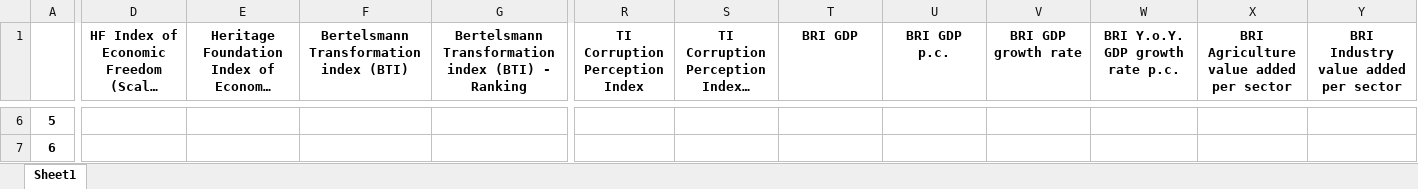
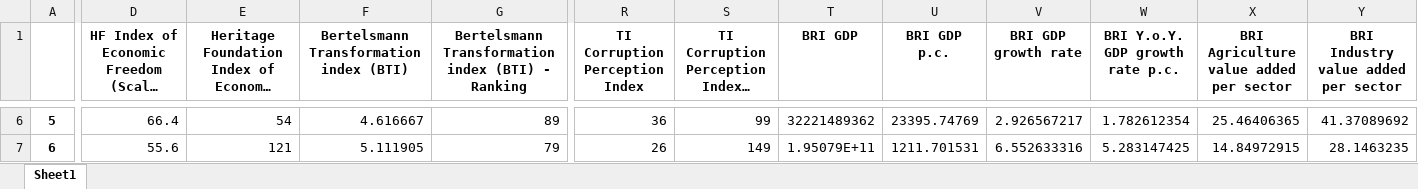
Before and after one commit to Derutax/US01Lab, an Excel workbook: Data-sheet-STUDENTS-filled.xlsx, sheet Sheet1, drawn as a sheet; only a part is shown, gaps mark what is left out; long unchanged cells end in …; values as stored, in another font and other column widths than the file's, no borders; the diff covers the shown part only; the diff names each change by its address in the sheet, - before the commit and + after, or states it on an @@ line.

```diff
--- a/Data-sheet-STUDENTS-filled.xlsx (sheet Sheet1)
+++ b/Data-sheet-STUDENTS-filled.xlsx (sheet Sheet1)
-D6: (empty)
+D6: 66.4
-E6: (empty)
+E6: 54
-F6: (empty)
+F6: 4.616667
-G6: (empty)
+G6: 89
-R6 (TI Corruption Perception Index): (empty)
+R6 (TI Corruption Perception Index): 36
-S6: (empty)
+S6: 99
-T6 (BRI GDP): (empty)
+T6 (BRI GDP): 32221489362
-U6 (BRI GDP p.c.): (empty)
+U6 (BRI GDP p.c.): 23395.74769
-V6 (BRI GDP growth rate): (empty)
+V6 (BRI GDP growth rate): 2.926567217
-W6 (BRI Y.o.Y. GDP growth rate p.c.): (empty)
+W6 (BRI Y.o.Y. GDP growth rate p.c.): 1.782612354
-X6: (empty)
+X6: 25.46406365
-Y6: (empty)
+Y6: 41.37089692
-D7: (empty)
+D7: 55.6
-E7: (empty)
+E7: 121
-F7: (empty)
+F7: 5.111905
-G7: (empty)
+G7: 79
-R7 (TI Corruption Perception Index): (empty)
+R7 (TI Corruption Perception Index): 26
-S7: (empty)
+S7: 149
-T7 (BRI GDP): (empty)
+T7 (BRI GDP): 1.95079E+11
-U7 (BRI GDP p.c.): (empty)
+U7 (BRI GDP p.c.): 1211.701531
-V7 (BRI GDP growth rate): (empty)
+V7 (BRI GDP growth rate): 6.552633316
-W7 (BRI Y.o.Y. GDP growth rate p.c.): (empty)
+W7 (BRI Y.o.Y. GDP growth rate p.c.): 5.283147425
-X7: (empty)
+X7: 14.84972915
-Y7: (empty)
+Y7: 28.1463235
```
Also changed, not shown: 712 edited cells elsewhere in this sheet, 2 other files.
